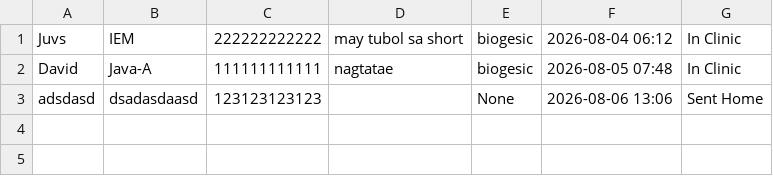
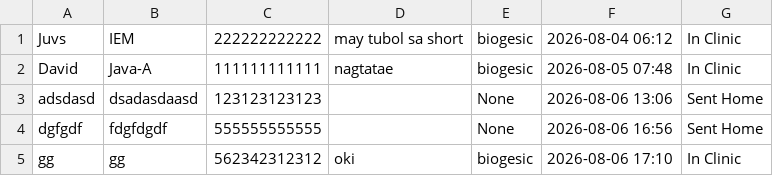
Before and after one commit to MisuriTakahashi/ClinicCapstone-SY-2026-2027, a CSV file: visits.csv, drawn as a sheet; the diff names each change by its address in the sheet, - before the commit and + after, or states it on an @@ line.

```diff
--- a/visits.csv
+++ b/visits.csv
+row 4: dgfgdf | fdgfdgdf | 555555555555 |  | None | 2026-08-06 16:56 | Sent Home
+row 5: gg | gg | 562342312312 | oki | biogesic | 2026-08-06 17:10 | In Clinic
```
Also changed, not shown: 7 other files.
